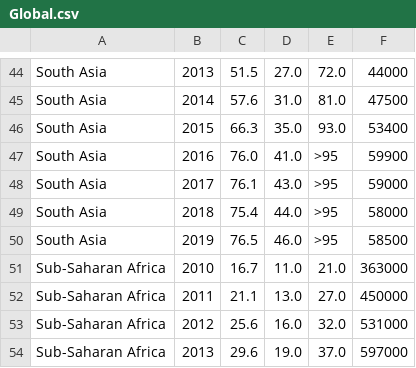
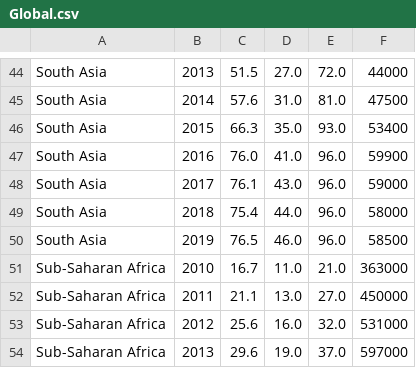
Before and after one commit to Yaiza0706/DataScienceProject, a CSV file: Global.csv, drawn as a sheet; only a part is shown, gaps mark what is left out.

```diff
--- a/Global.csv
+++ b/Global.csv
@@ -46,6 +46,6 @@ South Asia;2014;57.6;31.0;81.0;47500
 South Asia;2015;66.3;35.0;93.0;53400
-South Asia;2016;76.0;41.0;>95;59900
-South Asia;2017;76.1;43.0;>95;59000
-South Asia;2018;75.4;44.0;>95;58000
-South Asia;2019;76.5;46.0;>95;58500
+South Asia;2016;76.0;41.0;96.0;59900
+South Asia;2017;76.1;43.0;96.0;59000
+South Asia;2018;75.4;44.0;96.0;58000
+South Asia;2019;76.5;46.0;96.0;58500
 Sub-Saharan Africa;2010;16.7;11.0;21.0;363000
```
Also changed, not shown: 7 other files.
